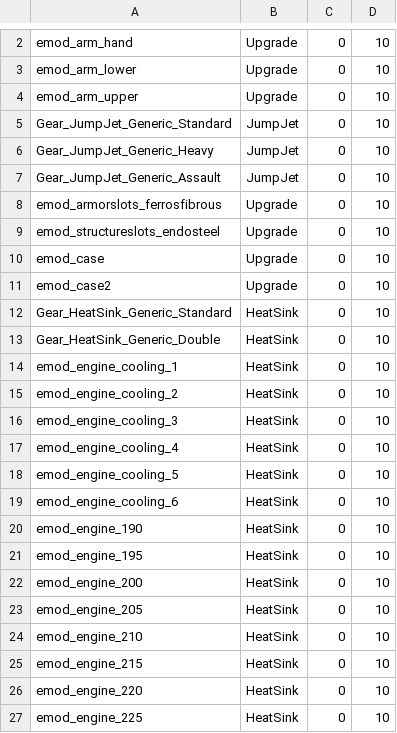
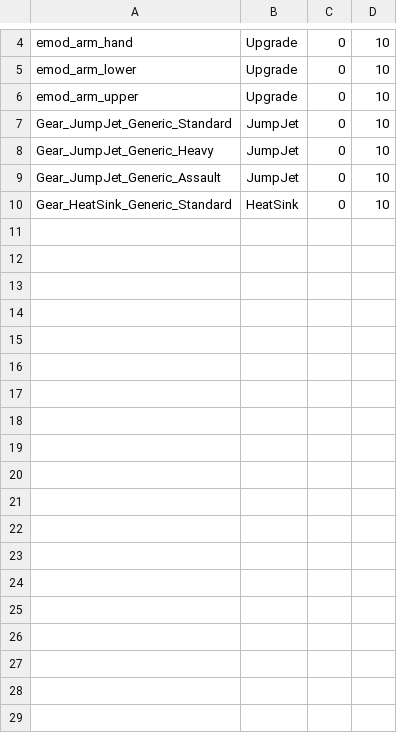
Before and after one commit to BattletechModders/MechEngineer, a CSV file: data/basic/shops/itemCollection_DunianshireE.csv, drawn as a sheet; only a part is shown, gaps mark what is left out; the diff covers the shown part only.

```diff
--- a/data/basic/shops/itemCollection_DunianshireE.csv
+++ b/data/basic/shops/itemCollection_DunianshireE.csv
@@ -7,21 +9,2 @@ Gear_JumpJet_Generic_Heavy,JumpJet,0,10
 Gear_JumpJet_Generic_Assault,JumpJet,0,10
-emod_armorslots_ferrosfibrous,Upgrade,0,10
-emod_structureslots_endosteel,Upgrade,0,10
-emod_case,Upgrade,0,10
-emod_case2,Upgrade,0,10
 Gear_HeatSink_Generic_Standard,HeatSink,0,10
-Gear_HeatSink_Generic_Double,HeatSink,0,10
-emod_engine_cooling_1,HeatSink,0,10
-emod_engine_cooling_2,HeatSink,0,10
-emod_engine_cooling_3,HeatSink,0,10
-emod_engine_cooling_4,HeatSink,0,10
-emod_engine_cooling_5,HeatSink,0,10
-emod_engine_cooling_6,HeatSink,0,10
-emod_engine_190,HeatSink,0,10
-emod_engine_195,HeatSink,0,10
-emod_engine_200,HeatSink,0,10
-emod_engine_205,HeatSink,0,10
-emod_engine_210,HeatSink,0,10
-emod_engine_215,HeatSink,0,10
-emod_engine_220,HeatSink,0,10
-emod_engine_225,HeatSink,0,10
```
Also changed, not shown: 2 added rows, 21 removed rows and 1 edited cell elsewhere in this file, data/basic/shops/itemCollection_DetroitE.csv, data/basic/shops/itemCollection_EnginesE.csv, 17 other files.
